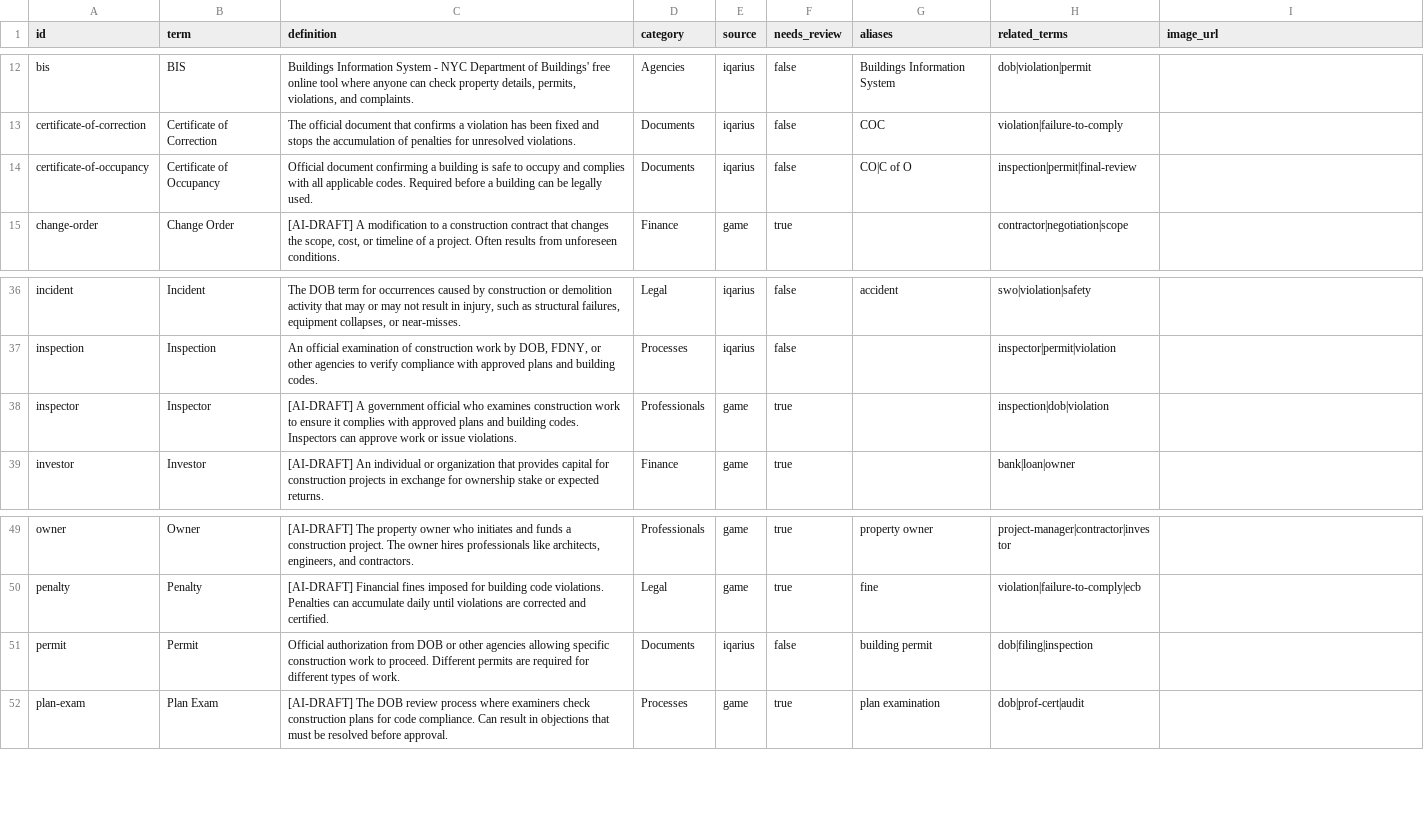
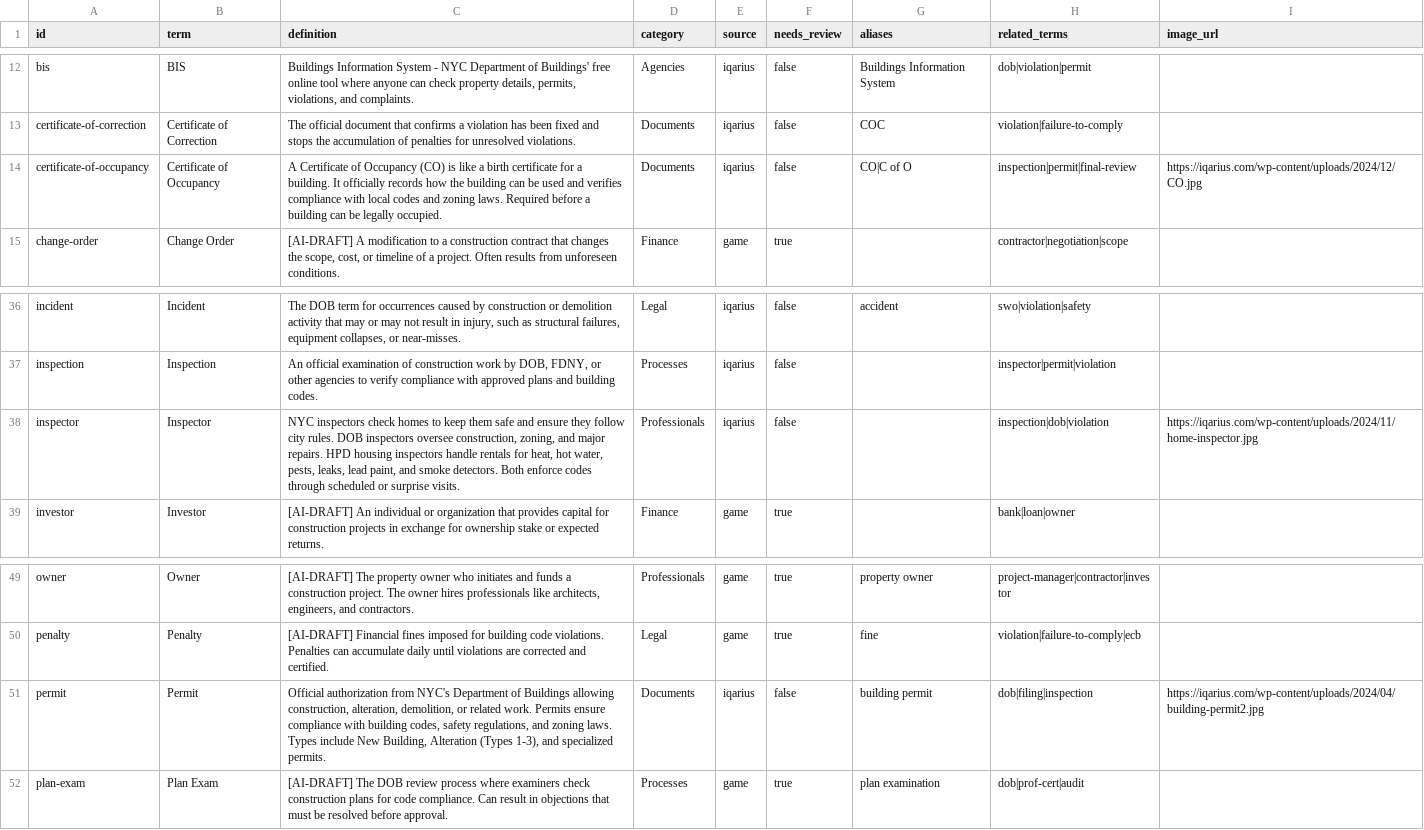
Before and after one commit to tomaszsb/Game_alpha, a CSV file: public/data/CLEAN_FILES/GLOSSARY.csv, drawn as a sheet; only a part is shown, gaps mark what is left out; the diff covers the shown part only.

```diff
--- a/public/data/CLEAN_FILES/GLOSSARY.csv
+++ b/public/data/CLEAN_FILES/GLOSSARY.csv
@@ -13,3 +13,3 @@ bis,BIS,"Buildings Information System - NYC Department of Buildings' free online
 certificate-of-correction,Certificate of Correction,"The official document that confirms a violation has been fixed and stops the accumulation of penalties for unresolved violations.",Documents,iqarius,false,COC,violation|failure-to-comply,
-certificate-of-occupancy,Certificate of Occupancy,"Official document confirming a building is safe to occupy and complies with all applicable codes. Required before a building can be legally used.",Documents,iqarius,false,CO|C of O,inspection|permit|final-review,
+certificate-of-occupancy,Certificate of Occupancy,"A Certificate of Occupancy (CO) is like a birth certificate for a building. It officially records how the building can be used and verifies compliance with local codes and zoning laws. Required before a building can be legally occupied.",Documents,iqarius,false,CO|C of O,inspection|permit|final-review,https://iqarius.com/wp-content/uploads/2024/12/CO.jpg
 change-order,Change Order,"[AI-DRAFT] A modification to a construction contract that changes the scope, cost, or timeline of a project. Often results from unforeseen conditions.",Finance,game,true,,contractor|negotiation|scope,
@@ -37,3 +37,3 @@ incident,Incident,"The DOB term for occurrences caused by construction or demoli
 inspection,Inspection,"An official examination of construction work by DOB, FDNY, or other agencies to verify compliance with approved plans and building codes.",Processes,iqarius,false,,inspector|permit|violation,
-inspector,Inspector,"[AI-DRAFT] A government official who examines construction work to ensure it complies with approved plans and building codes. Inspectors can approve work or issue violations.",Professionals,game,true,,inspection|dob|violation,
+inspector,Inspector,"NYC inspectors check homes to keep them safe and ensure they follow city rules. DOB inspectors oversee construction, zoning, and major repairs. HPD housing inspectors handle rentals for heat, hot water, pests, leaks, lead paint, and smoke detectors. Both enforce codes through scheduled or surprise visits.",Professionals,iqarius,false,,inspection|dob|violation,https://iqarius.com/wp-content/uploads/2024/11/home-inspector.jpg
 investor,Investor,"[AI-DRAFT] An individual or organization that provides capital for construction projects in exchange for ownership stake or expected returns.",Finance,game,true,,bank|loan|owner,
@@ -50,3 +50,3 @@ owner,Owner,"[AI-DRAFT] The property owner who initiates and funds a constructio
 penalty,Penalty,"[AI-DRAFT] Financial fines imposed for building code violations. Penalties can accumulate daily until violations are corrected and certified.",Legal,game,true,fine,violation|failure-to-comply|ecb,
-permit,Permit,"Official authorization from DOB or other agencies allowing specific construction work to proceed. Different permits are required for different types of work.",Documents,iqarius,false,building permit,dob|filing|inspection,
+permit,Permit,"Official authorization from NYC's Department of Buildings allowing construction, alteration, demolition, or related work. Permits ensure compliance with building codes, safety regulations, and zoning laws. Types include New Building, Alteration (Types 1-3), and specialized permits.",Documents,iqarius,false,building permit,dob|filing|inspection,https://iqarius.com/wp-content/uploads/2024/04/building-permit2.jpg
 plan-exam,Plan Exam,"[AI-DRAFT] The DOB review process where examiners check construction plans for code compliance. Can result in objections that must be resolved before approval.",Processes,game,true,plan examination,dob|prof-cert|audit,
```
Also changed, not shown: 11 added rows and 9 edited cells elsewhere in this file.
